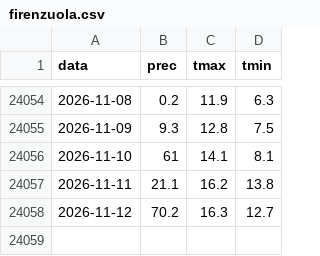
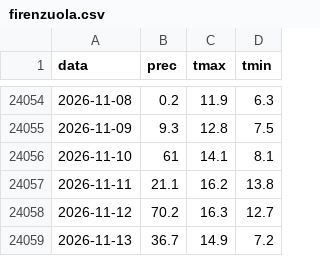
Before and after one commit to lucavarlani-max/mugello_meteoeclima, a CSV file: data/serie/firenzuola.csv, drawn as a sheet; only a part is shown, gaps mark what is left out.

```diff
--- a/data/serie/firenzuola.csv
+++ b/data/serie/firenzuola.csv
@@ -24058 +24058,2 @@ data,prec,tmax,tmin
 2026-11-12,70.2,16.3,12.7
+2026-11-13,36.7,14.9,7.2
```
Also changed, not shown: 28 other files.
